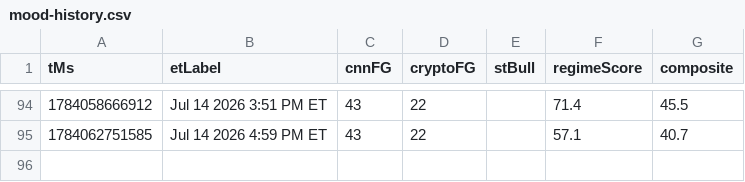
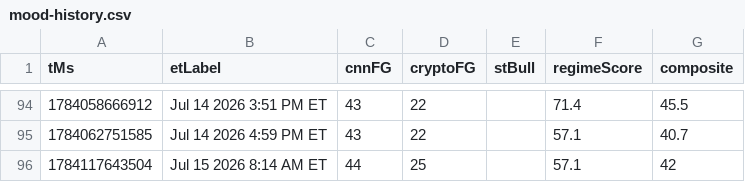
Before and after one commit to Jad-Naitali/market-feed, a CSV file: docs/mood-history.csv, drawn as a sheet; only a part is shown, gaps mark what is left out.

```diff
--- a/docs/mood-history.csv
+++ b/docs/mood-history.csv
@@ -95 +95,2 @@ tMs,etLabel,cnnFG,cryptoFG,stBull,regimeScore,composite
 1784062751585,Jul 14 2026 4:59 PM ET,43,22,,57.1,40.7
+1784117643504,Jul 15 2026 8:14 AM ET,44,25,,57.1,42
```
Also changed, not shown: regime history.csv, 3 other files.
